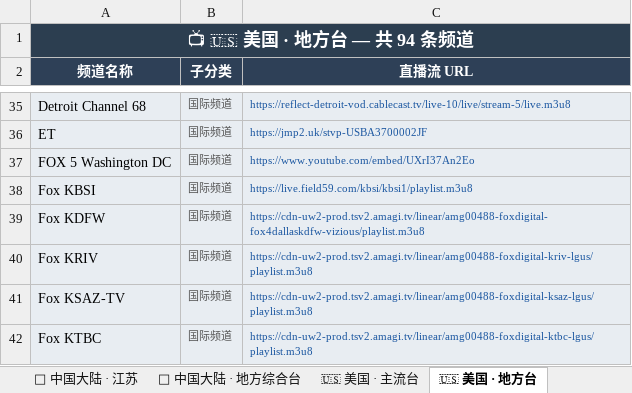
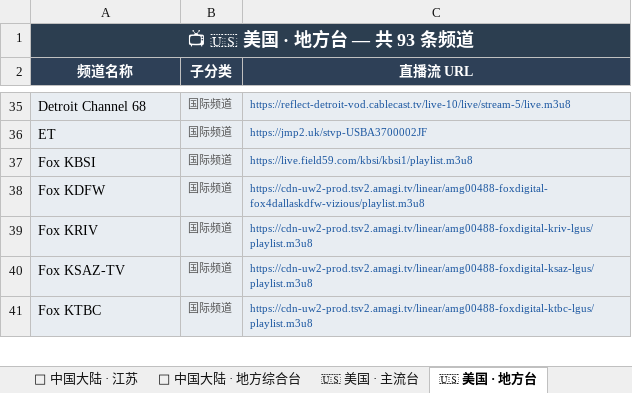
Before and after one commit to amazonjdshop/tv, an Excel workbook: channels_overview.xlsx, sheet 🇺🇸 美国 · 地方台, drawn as a sheet; only a part is shown, gaps mark what is left out; values as stored, in another font and other column widths than the file's, no borders; the diff names each change by its address in the sheet, - before the commit and + after, or states it on an @@ line.

```diff
--- a/channels_overview.xlsx (sheet 🇺🇸 美国 · 地方台)
+++ b/channels_overview.xlsx (sheet 🇺🇸 美国 · 地方台)
-A1 (频道名称): 📺 🇺🇸 美国 · 地方台 — 共 94 条频道
+A1 (频道名称): 📺 🇺🇸 美国 · 地方台 — 共 93 条频道
-row 37: FOX 5 Washington DC | 国际频道 | https://www.youtube.com/embed/UXrI37An2Eo
```
Also changed, not shown: sheet 🌐 国际英文频道, sheet 🇹🇼 中国台湾, sheet 🇺🇸 美国 · 主流台, sheet 👶 少儿卡通, sheet 📊 总览, sheet 🔬 纪实探索, 4 more sheets, 6 other files.
